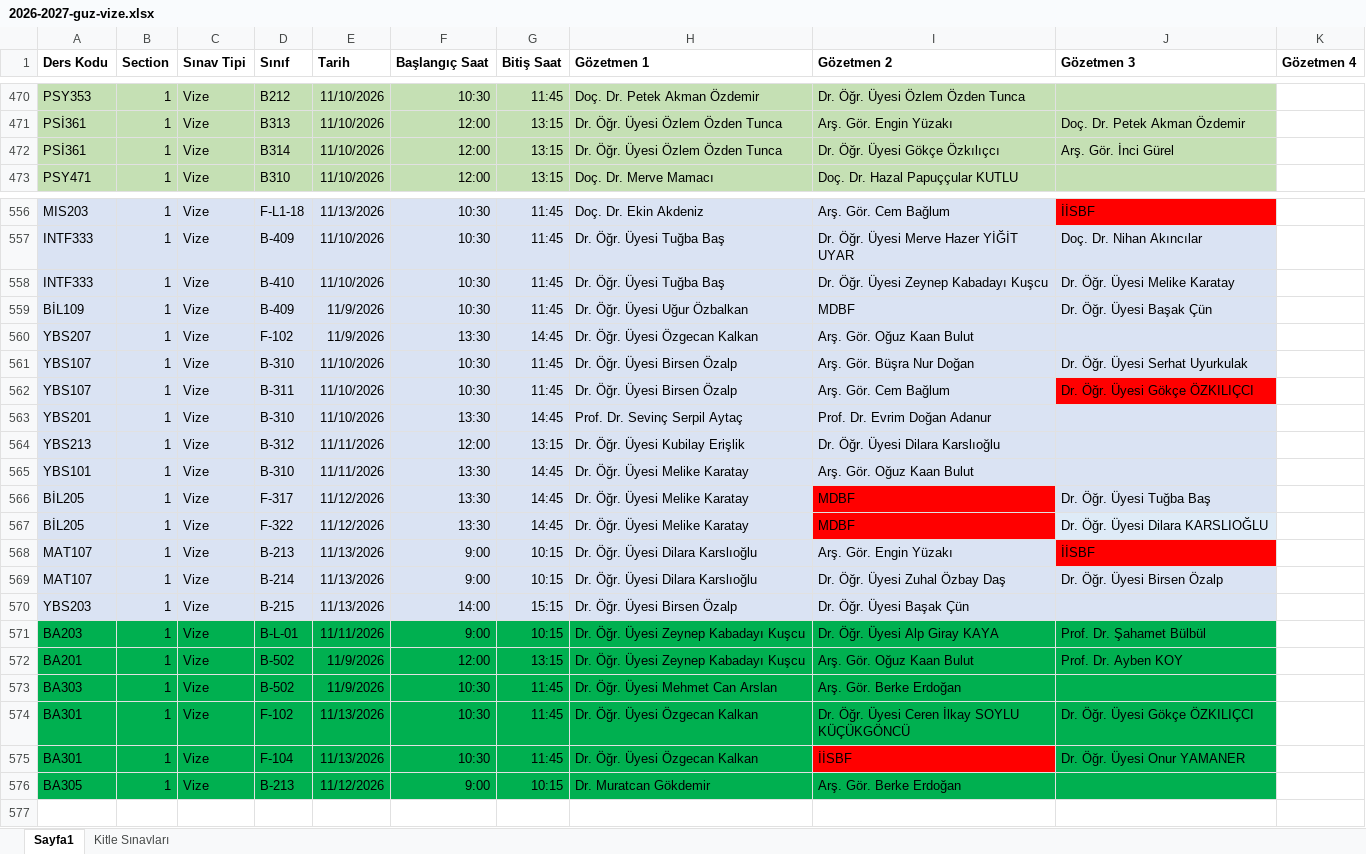
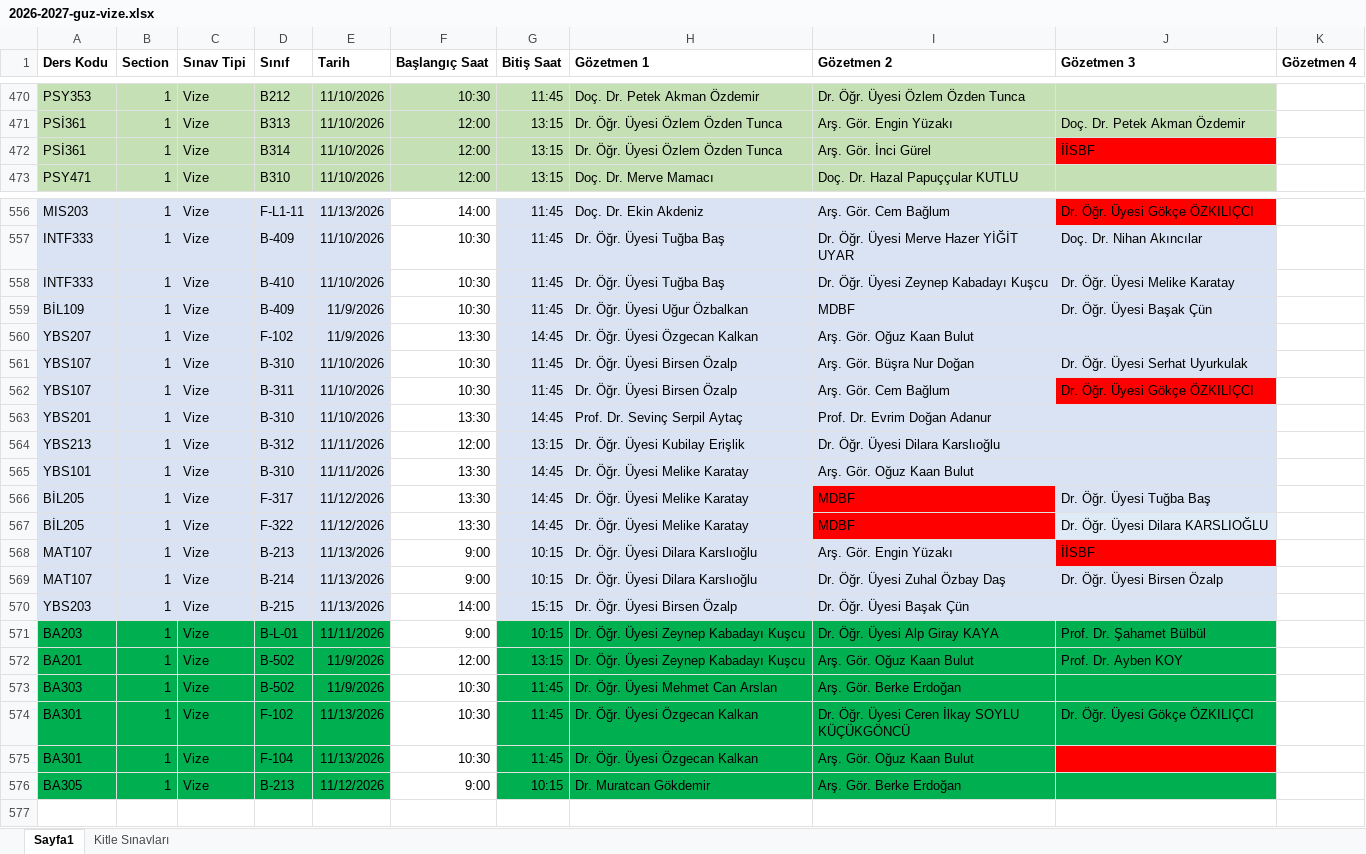
Before and after one commit to cembglm/gozetmenlik, an Excel workbook: 2026-2027-guz-vize.xlsx, sheet Sayfa1, drawn as a sheet; only a part is shown, gaps mark what is left out; values as stored, in another font and other column widths than the file's, no borders; the diff covers the shown part only; the diff names each change by its address in the sheet, - before the commit and + after, or states it on an @@ line.

```diff
--- a/2026-2027-guz-vize.xlsx (sheet Sayfa1)
+++ b/2026-2027-guz-vize.xlsx (sheet Sayfa1)
-I472 (Gözetmen 2): Dr. Öğr. Üyesi Gökçe Özkılıçcı
+I472 (Gözetmen 2): Arş. Gör. İnci Gürel
-J472 (Gözetmen 3): Arş. Gör. İnci Gürel
+J472 (Gözetmen 3): İİSBF
-J472 fill: #C5E0B4
+J472 fill: #FF0000
-D556 (Sınıf): F-L1-18
+D556 (Sınıf): F-L1-11
-F556:F570 fill: #DAE3F3
+F556:F570 fill: none
-F556 (Başlangıç Saat): 10:30
+F556 (Başlangıç Saat): 14:00
-J556 (Gözetmen 3): İİSBF
+J556 (Gözetmen 3): Dr. Öğr. Üyesi Gökçe ÖZKILIÇCI
-F571:F576 fill: #00B050
+F571:F576 fill: none
-I575 (Gözetmen 2): İİSBF
+I575 (Gözetmen 2): Arş. Gör. Oğuz Kaan Bulut
-I575 fill: #FF0000
+I575 fill: #00B050
-J575 (Gözetmen 3): Dr. Öğr. Üyesi Onur YAMANER
+J575 (Gözetmen 3): (empty)
-J575 fill: #00B050
+J575 fill: #FF0000
```
Also changed, not shown: 11 edited cells and cell formats elsewhere in this sheet.
